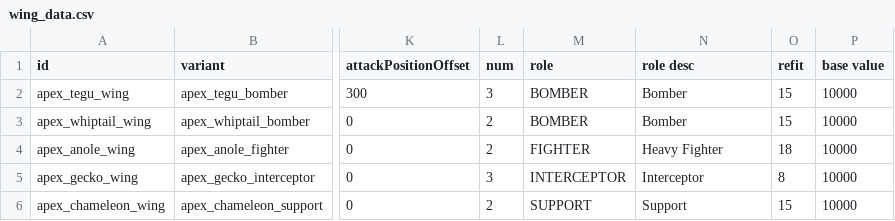
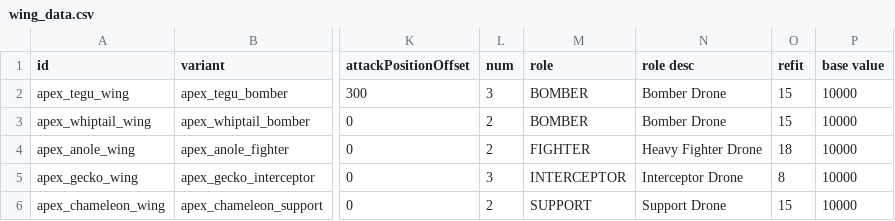
Before and after one commit to theDragn/ApexDesignCollective, a CSV file: data/hulls/wing_data.csv, drawn as a sheet; only a part is shown, gaps mark what is left out; the diff names each change by its address in the sheet, - before the commit and + after, or states it on an @@ line.

```diff
--- a/data/hulls/wing_data.csv
+++ b/data/hulls/wing_data.csv
-N2:N3 (role desc): Bomber
+N2:N3 (role desc): Bomber Drone
-N4 (role desc): Heavy Fighter
+N4 (role desc): Heavy Fighter Drone
-N5 (role desc): Interceptor
+N5 (role desc): Interceptor Drone
-N6 (role desc): Support
+N6 (role desc): Support Drone
```
Also changed, not shown: 2 other files.
